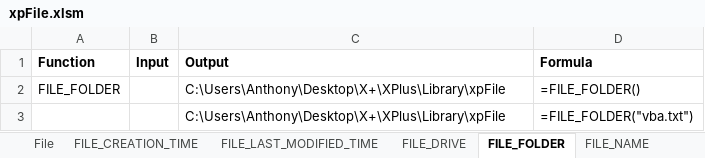
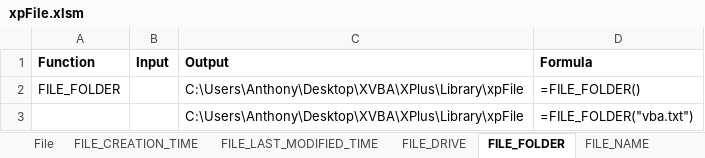
Before and after one commit to x-vba/xplus, an Excel workbook: Library/xpFile.xlsm, sheet FILE_FOLDER, drawn as a sheet; values as stored, in another font and other column widths than the file's, no borders; the diff names each change by its address in the sheet, - before the commit and + after, or states it on an @@ line.

```diff
--- a/Library/xpFile.xlsm (sheet FILE_FOLDER)
+++ b/Library/xpFile.xlsm (sheet FILE_FOLDER)
-C2:C3 (Output): C:\Users\Anthony\Desktop\X+\XPlus\Library\xpFile
+C2:C3 (Output): C:\Users\Anthony\Desktop\XVBA\XPlus\Library\xpFile
```
Also changed, not shown: sheet File, sheet FILE_SIZE, sheet FILE_CREATION_TIME, sheet FILE_PATH, sheet WRITE_FILE, sheet FILE_LAST_MODIFIED_TIME, other sheet tabs, Library/xpNetwork.xlsm, Library/xpRandom.xlsm, 33 other files.
